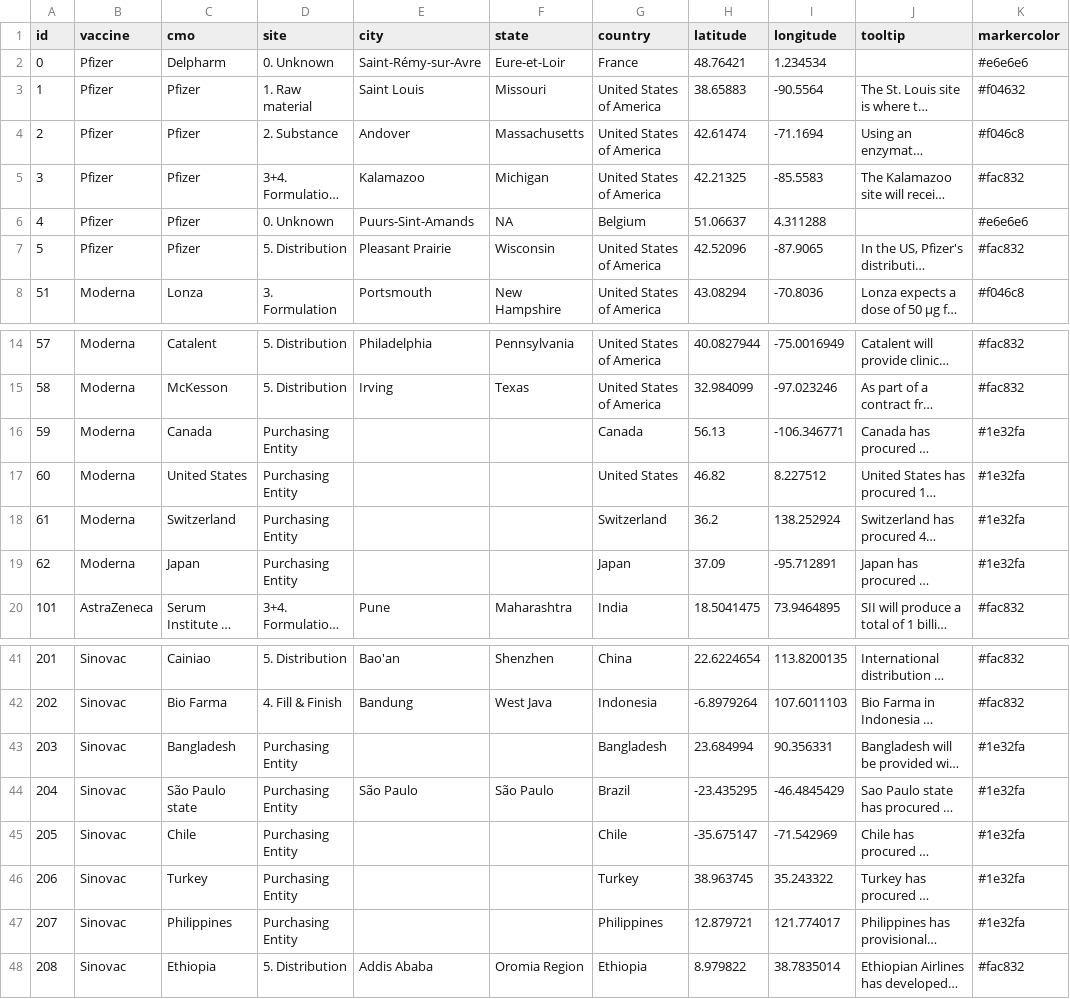
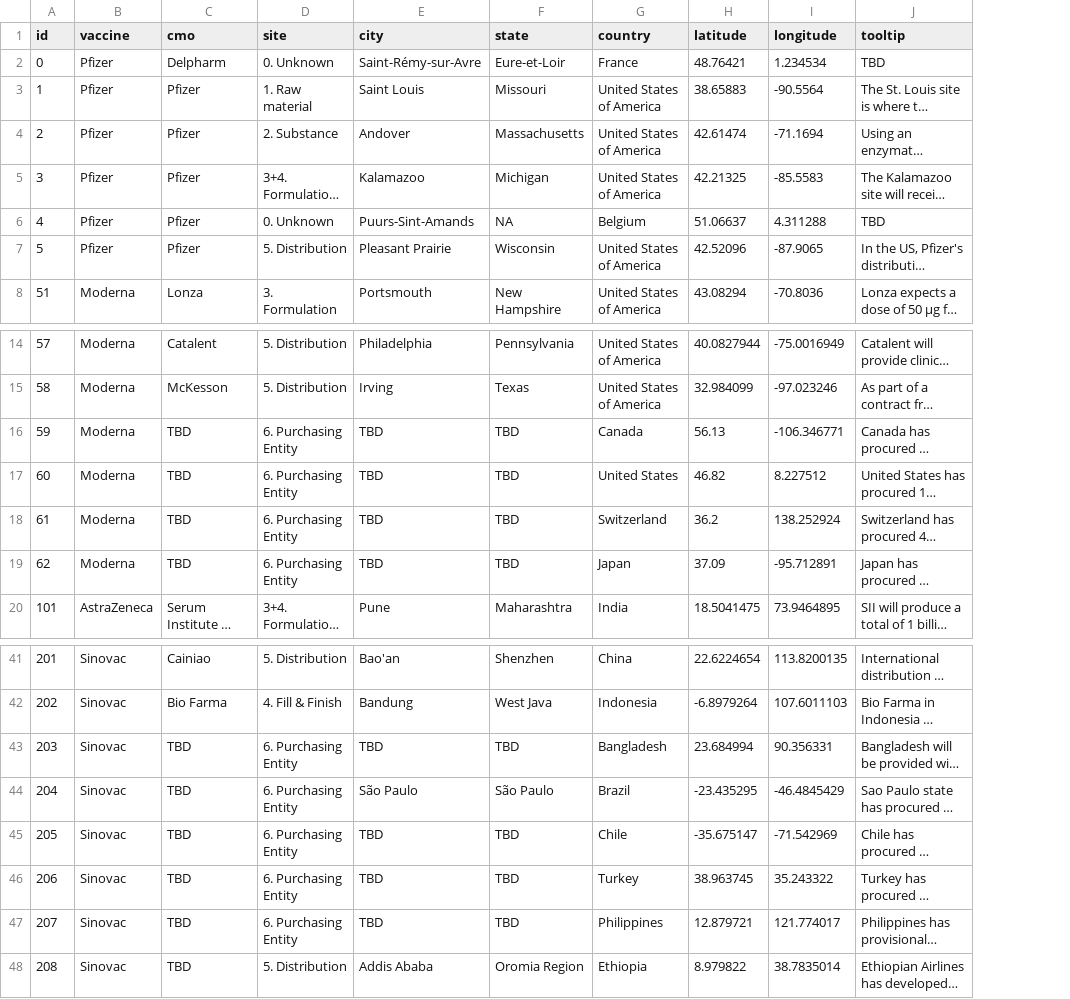
Before and after one commit to TheAviationDoctor/CoViD19VaccineLogistics, a CSV file: data/nodes.csv, drawn as a sheet; only a part is shown, gaps mark what is left out; long unchanged cells end in …; the diff names each change by its address in the sheet, - before the commit and + after, or states it on an @@ line.

Commit message:
Added nodes and links

```diff
--- a/data/nodes.csv
+++ b/data/nodes.csv
-column K (markercolor), rows 2-8: #e6e6e6 | #f04632 | #f046c8 | #fac832 | #e6e6e6 | #fac832 | #f046c8; rows 14-20: #fac832 | #fac832 | #1e32fa | #1e32fa | #1e32fa | #1e32fa | #fac832; rows 41-48: #fac832 | #fac832 | #1e32fa | #1e32fa | #1e32fa | #1e32fa | #1e32fa | #fac832
-J2 (tooltip): (empty)
+J2 (tooltip): TBD
-J6 (tooltip): (empty)
+J6 (tooltip): TBD
-C16 (cmo): Canada
+C16 (cmo): TBD
-D16:D19 (site): Purchasing Entity
+D16:D19 (site): 6. Purchasing Entity
-E16:E19 (city): (empty)
+E16:E19 (city): TBD
-F16:F19 (state): (empty)
+F16:F19 (state): TBD
-C17 (cmo): United States
+C17 (cmo): TBD
-C18 (cmo): Switzerland
+C18 (cmo): TBD
-C19 (cmo): Japan
+C19 (cmo): TBD
-C43 (cmo): Bangladesh
+C43 (cmo): TBD
-D43:D47 (site): Purchasing Entity
+D43:D47 (site): 6. Purchasing Entity
-E43 (city): (empty)
+E43 (city): TBD
-F43 (state): (empty)
+F43 (state): TBD
-C44 (cmo): São Paulo state
+C44 (cmo): TBD
-C45 (cmo): Chile
+C45 (cmo): TBD
-E45:E47 (city): (empty)
+E45:E47 (city): TBD
-F45:F47 (state): (empty)
+F45:F47 (state): TBD
-C46 (cmo): Turkey
+C46 (cmo): TBD
-C47 (cmo): Philippines
+C47 (cmo): TBD
-C48 (cmo): Ethiopia
+C48 (cmo): TBD
```
Also changed, not shown: data/color.csv, 2 other files.
